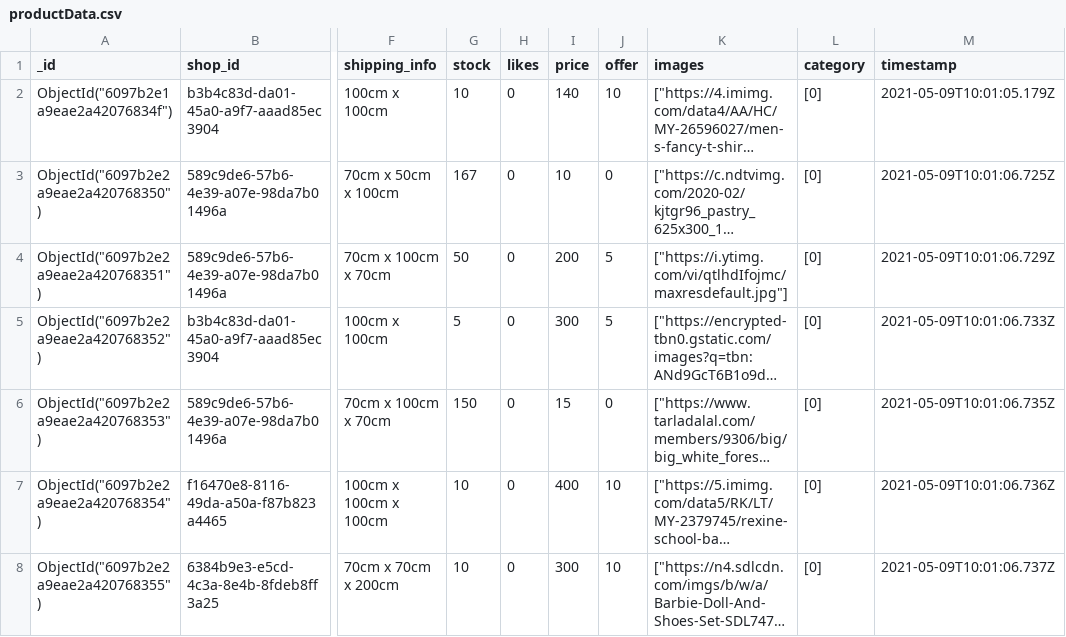
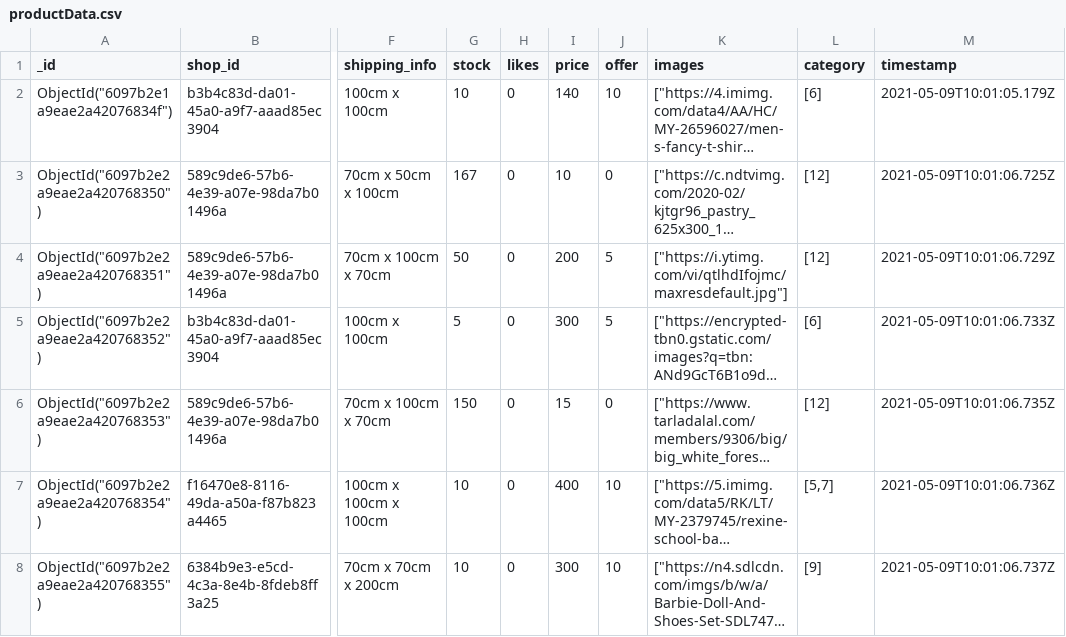
Before and after one commit to AapanaVyapar/AapanaVyapar-Service-ViewProvider, a CSV file: DATA/productData.csv, drawn as a sheet; only a part is shown, gaps mark what is left out; long unchanged cells end in …; the diff covers the shown part only; the diff names each change by its address in the sheet, - before the commit and + after, or states it on an @@ line.

```diff
--- a/DATA/productData.csv
+++ b/DATA/productData.csv
-L2 (category): [0]
+L2 (category): [6]
-L3:L4 (category): [0]
+L3:L4 (category): [12]
-L5 (category): [0]
+L5 (category): [6]
-L6 (category): [0]
+L6 (category): [12]
-L7 (category): [0]
+L7 (category): [5,7]
-L8 (category): [0]
+L8 (category): [9]
```
Also changed, not shown: 32 edited cells elsewhere in this file, 8 other files.
